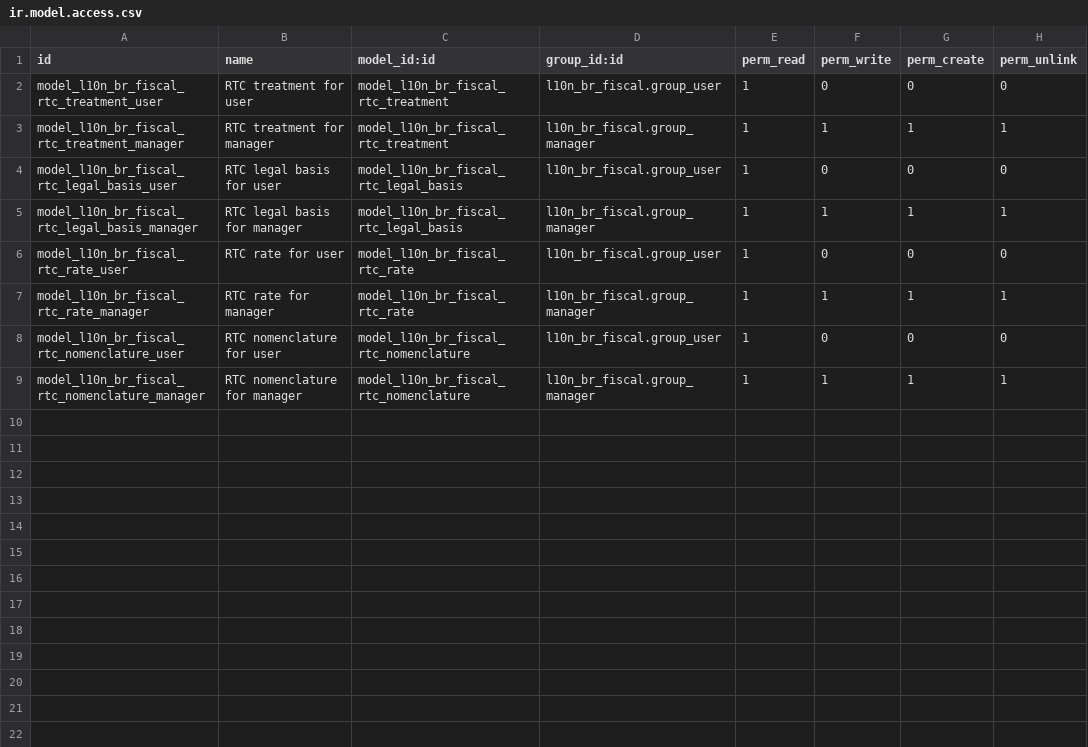
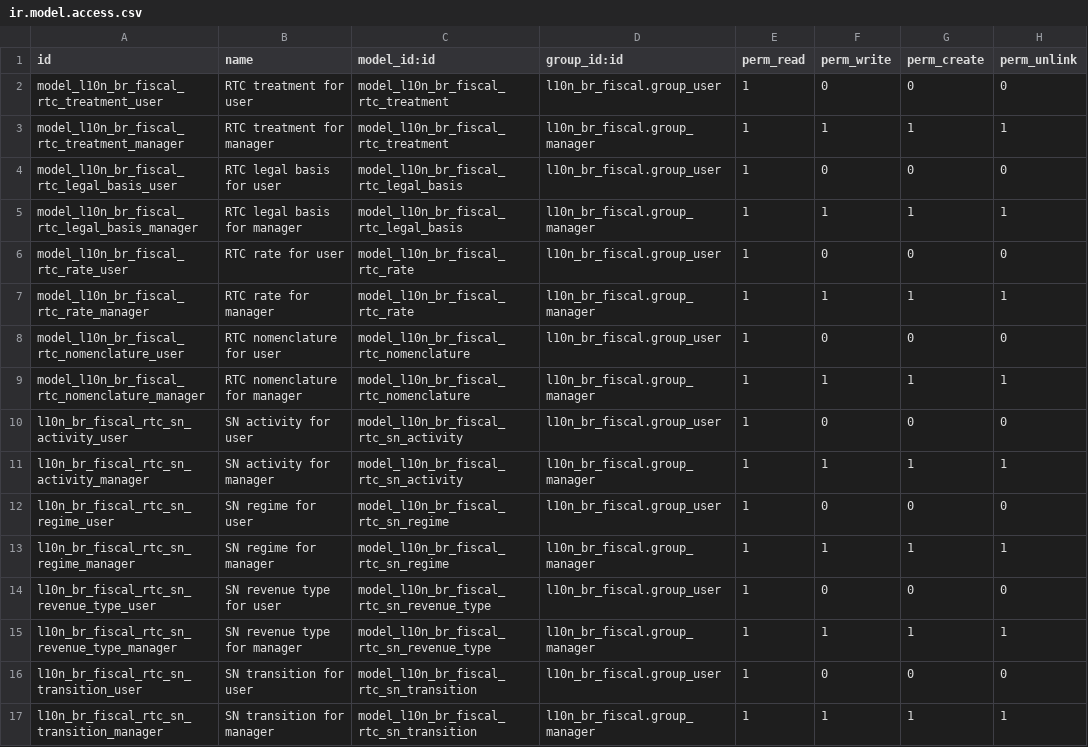
Before and after one commit to akretion/l10n-brazil, a CSV file: l10n_br_fiscal_rtc/security/ir.model.access.csv, drawn as a sheet; the diff names each change by its address in the sheet, - before the commit and + after, or states it on an @@ line.

Commit message:
[IMP] l10n_br_fiscal_rtc: Simples Nacional tables and revenue type
The official Simples Nacional calculator uses the same database as the
regular regime but another rule set, with its own parameters. Export them
from the same replay of the Flyway migrations:

- the 15 activities (cAtivSN) with their annex;
- the apuration matrix by CRT (what is generated, and where: due or
  pending/suspended);
- the 7 types of gross revenue (tpRBSN) with their revenue factor;
- the 6 CBS to IBS transition factors for public purchases.

The cClassTrib enrichment now also carries the tpRBSN of the
classification (CLTR_TPRBSN), which is what resolves the revenue type of a
line: in the Simples, the cClassTrib does not carry a tax treatment.

```diff
--- a/l10n_br_fiscal_rtc/security/ir.model.access.csv
+++ b/l10n_br_fiscal_rtc/security/ir.model.access.csv
+row 10: l10n_br_fiscal_rtc_sn_activity_user | SN activity for user | model_l10n_br_fiscal_rtc_sn_activity | l10n_br_fiscal.group_user | 1 | 0 | 0 | 0
+row 11: l10n_br_fiscal_rtc_sn_activity_manager | SN activity for manager | model_l10n_br_fiscal_rtc_sn_activity | l10n_br_fiscal.group_manager | 1 | 1 | 1 | 1
+row 12: l10n_br_fiscal_rtc_sn_regime_user | SN regime for user | model_l10n_br_fiscal_rtc_sn_regime | l10n_br_fiscal.group_user | 1 | 0 | 0 | 0
+row 13: l10n_br_fiscal_rtc_sn_regime_manager | SN regime for manager | model_l10n_br_fiscal_rtc_sn_regime | l10n_br_fiscal.group_manager | 1 | 1 | 1 | 1
+row 14: l10n_br_fiscal_rtc_sn_revenue_type_user | SN revenue type for user | model_l10n_br_fiscal_rtc_sn_revenue_type | l10n_br_fiscal.group_user | 1 | 0 | 0 | 0
+row 15: l10n_br_fiscal_rtc_sn_revenue_type_manager | SN revenue type for manager | model_l10n_br_fiscal_rtc_sn_revenue_type | l10n_br_fiscal.group_manager | 1 | 1 | 1 | 1
+row 16: l10n_br_fiscal_rtc_sn_transition_user | SN transition for user | model_l10n_br_fiscal_rtc_sn_transition | l10n_br_fiscal.group_user | 1 | 0 | 0 | 0
+row 17: l10n_br_fiscal_rtc_sn_transition_manager | SN transition for manager | model_l10n_br_fiscal_rtc_sn_transition | l10n_br_fiscal.group_manager | 1 | 1 | 1 | 1
```
Also changed, not shown: l10n_br_fiscal_rtc/data/l10n_br_fiscal.tax.classification.csv, 10 other files.
